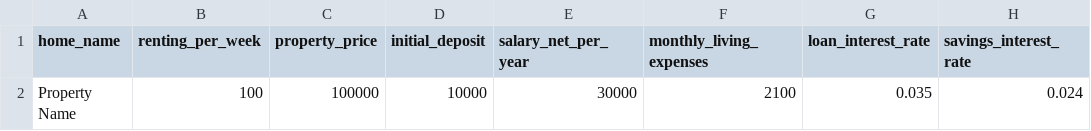
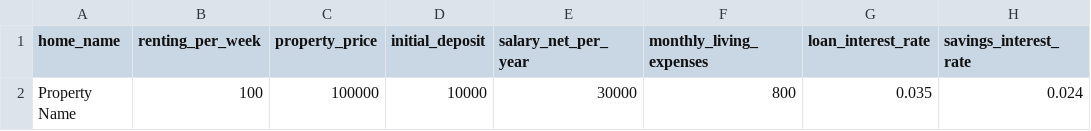
Before and after one commit to ceven/property-analysis, a CSV file: data/financial_data_sample.csv, drawn as a sheet; only a part is shown; the diff names each change by its address in the sheet, - before the commit and + after, or states it on an @@ line.

Commit message:
Fix model - add monthly expenses param, update data sample

```diff
--- a/data/financial_data_sample.csv
+++ b/data/financial_data_sample.csv
-F2 (monthly_living_expenses): 2100
+F2 (monthly_living_expenses): 800
```
Also changed, not shown: 2 other files.
